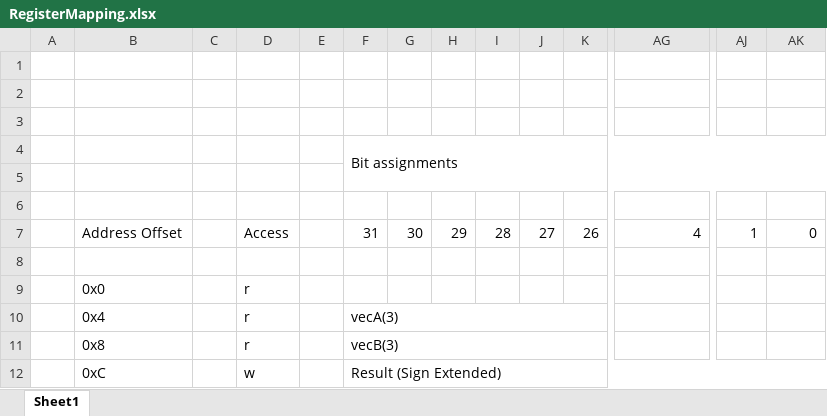
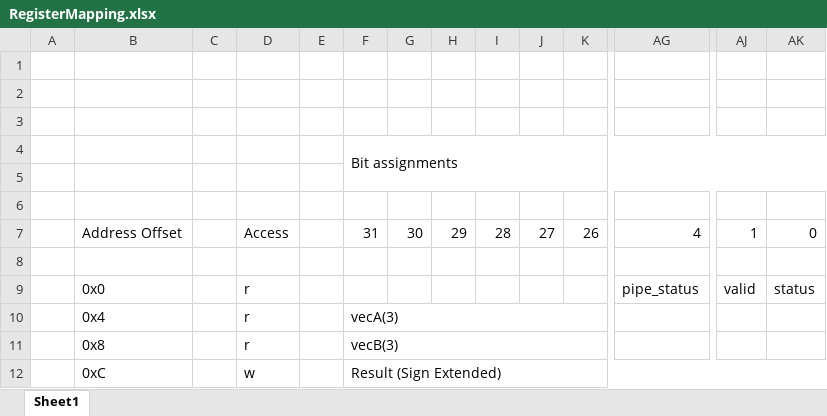
Before and after one commit to varunposimsetty/SAL_TaskAssignment, an Excel workbook: doc/RegisterMapping.xlsx, sheet Sheet1, drawn as a sheet; only a part is shown, gaps mark what is left out; values as stored, in another font and other column widths than the file's, no cell formats; removed rows and columns are numbered as before the commit, all else as after; rows hold the shown columns only; the diff names each change by its address in the sheet, - before the commit and + after, or states it on an @@ line.

```diff
--- a/doc/RegisterMapping.xlsx (sheet Sheet1)
+++ b/doc/RegisterMapping.xlsx (sheet Sheet1)
-row 9:  | 0x0 |  | r
+row 9:  | 0x0 |  | r |  |  |  |  |  |  |  | pipe_status | valid | status
```
Also changed, not shown: cell formats, 11 other files.
